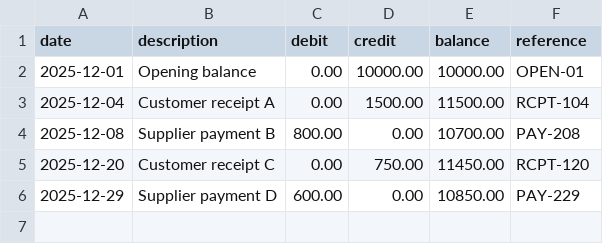
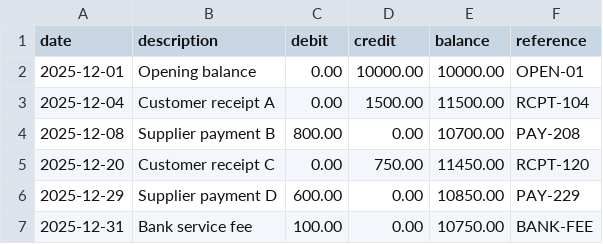
Before and after one commit to Huthayfa-Alomari/Ledgerly, a CSV file: samples/training/bank-statement.csv, drawn as a sheet.

Commit message:
test: add bank-only service fee to training statement

```diff
--- a/samples/training/bank-statement.csv
+++ b/samples/training/bank-statement.csv
@@ -6 +6,2 @@ date,description,debit,credit,balance,reference
 2025-12-29,Supplier payment D,600.00,0.00,10850.00,PAY-229
+2025-12-31,Bank service fee,100.00,0.00,10750.00,BANK-FEE
```
